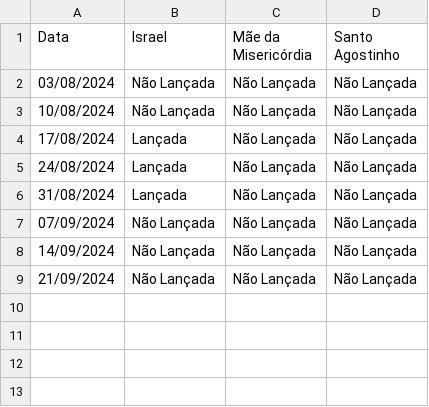
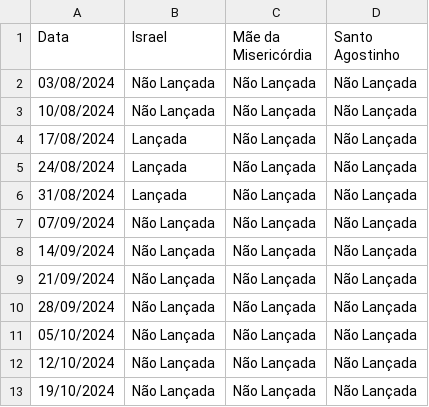
Before and after one commit to clerissonmn/wop, a CSV file: freq/ananindeua_Jovens_mapa_frequencias.csv, drawn as a sheet.

Commit message:
Atualizadas as frequencias e grupos de oração

```diff
--- a/freq/ananindeua_Jovens_mapa_frequencias.csv
+++ b/freq/ananindeua_Jovens_mapa_frequencias.csv
@@ -9 +9,5 @@ Data,Israel,Mãe da Misericórdia,Santo Agostinho
 21/09/2024,Não Lançada,Não Lançada,Não Lançada
+28/09/2024,Não Lançada,Não Lançada,Não Lançada
+05/10/2024,Não Lançada,Não Lançada,Não Lançada
+12/10/2024,Não Lançada,Não Lançada,Não Lançada
+19/10/2024,Não Lançada,Não Lançada,Não Lançada
```
Also changed, not shown: freq/ananindeua_Adultos_mapa_frequencias.csv, freq/saobras_Adultos_mapa_frequencias.csv, 3 other files.
